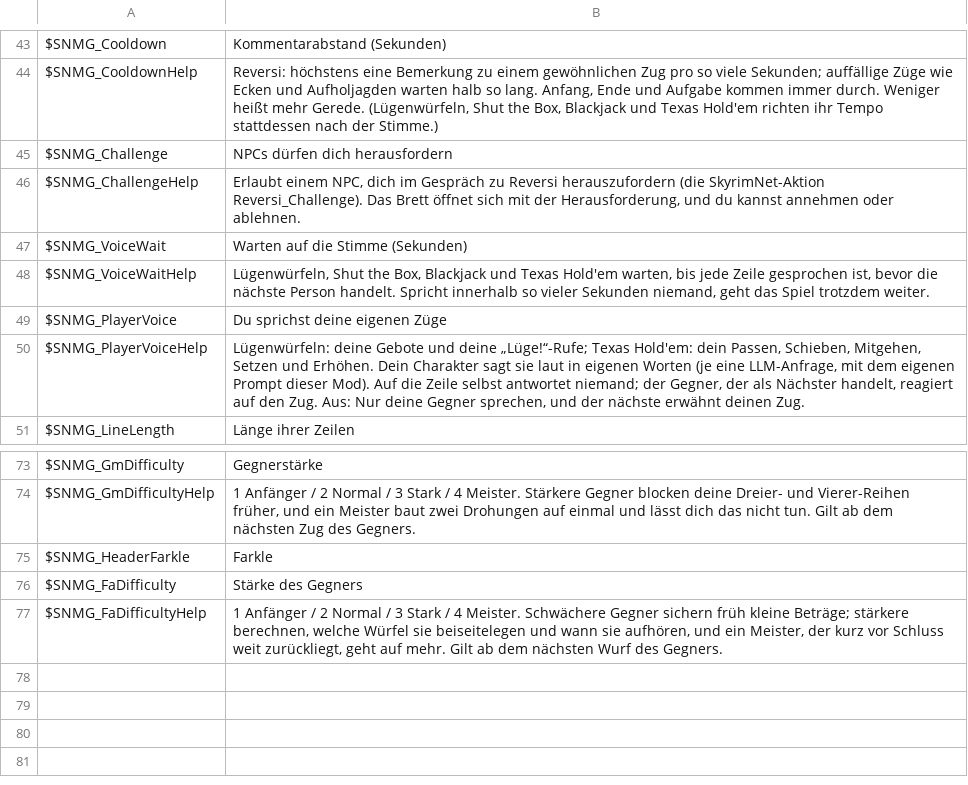
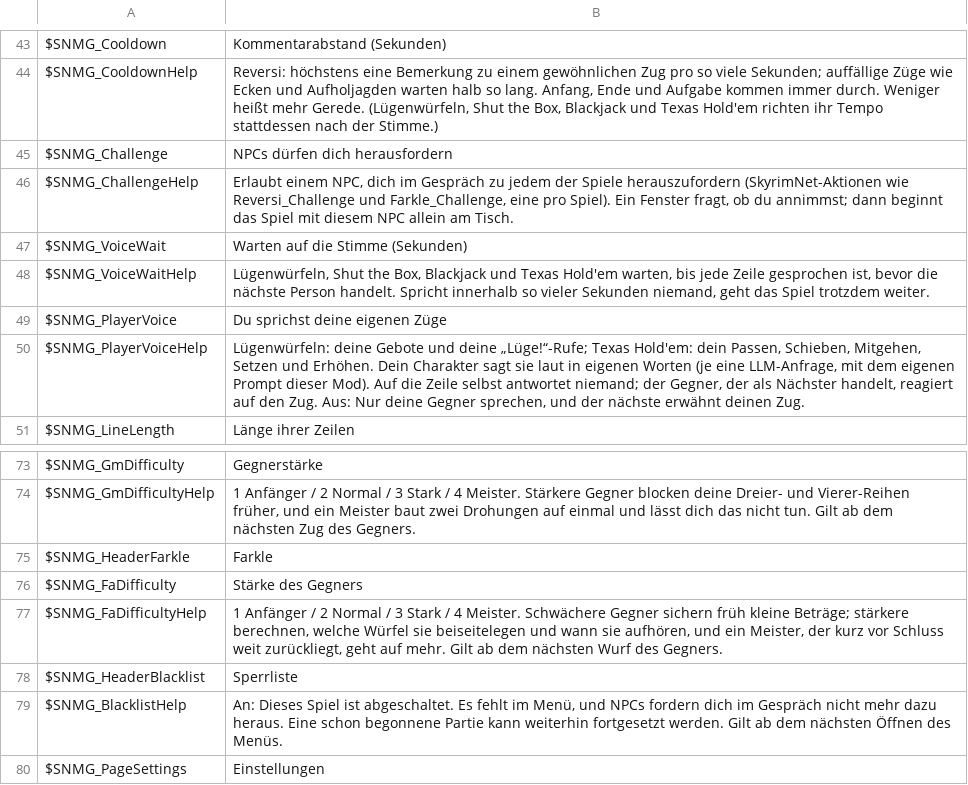
Before and after one commit to nightlantern-mods/skyrimnet_MiniGame, a TSV file: translations/de/mcm_de.tsv, drawn as a sheet; only a part is shown, gaps mark what is left out.

```diff
--- a/translations/de/mcm_de.tsv
+++ b/translations/de/mcm_de.tsv
@@ -45,3 +45,3 @@ $SNMG_CooldownHelp	Reversi: höchstens eine Bemerkung zu einem gewöhnlichen Zug
 $SNMG_Challenge	NPCs dürfen dich herausfordern
-$SNMG_ChallengeHelp	Erlaubt einem NPC, dich im Gespräch zu Reversi herauszufordern (die SkyrimNet-Aktion Reversi_Challenge). Das Brett öffnet sich mit der Herausforderung, und du kannst annehmen oder ablehnen.
+$SNMG_ChallengeHelp	Erlaubt einem NPC, dich im Gespräch zu jedem der Spiele herauszufordern (SkyrimNet-Aktionen wie Reversi_Challenge und Farkle_Challenge, eine pro Spiel). Ein Fenster fragt, ob du annimmst; dann beginnt das Spiel mit diesem NPC allein am Tisch.
 $SNMG_VoiceWait	Warten auf die Stimme (Sekunden)
@@ -77 +77,4 @@ $SNMG_FaDifficulty	Stärke des Gegners
 $SNMG_FaDifficultyHelp	1 Anfänger / 2 Normal / 3 Stark / 4 Meister. Schwächere Gegner sichern früh kleine Beträge; stärkere berechnen, welche Würfel sie beiseitelegen und wann sie aufhören, und ein Meister, der kurz vor Schluss weit zurückliegt, geht auf mehr. Gilt ab dem nächsten Wurf des Gegners.
+$SNMG_HeaderBlacklist	Sperrliste
+$SNMG_BlacklistHelp	An: Dieses Spiel ist abgeschaltet. Es fehlt im Menü, und NPCs fordern dich im Gespräch nicht mehr dazu heraus. Eine schon begonnene Partie kann weiterhin fortgesetzt werden. Gilt ab dem nächsten Öffnen des Menüs.
+$SNMG_PageSettings	Einstellungen
```
Also changed, not shown: translations/ja/mcm_ja.tsv, translations/mcm_en.tsv, 18 other files.
